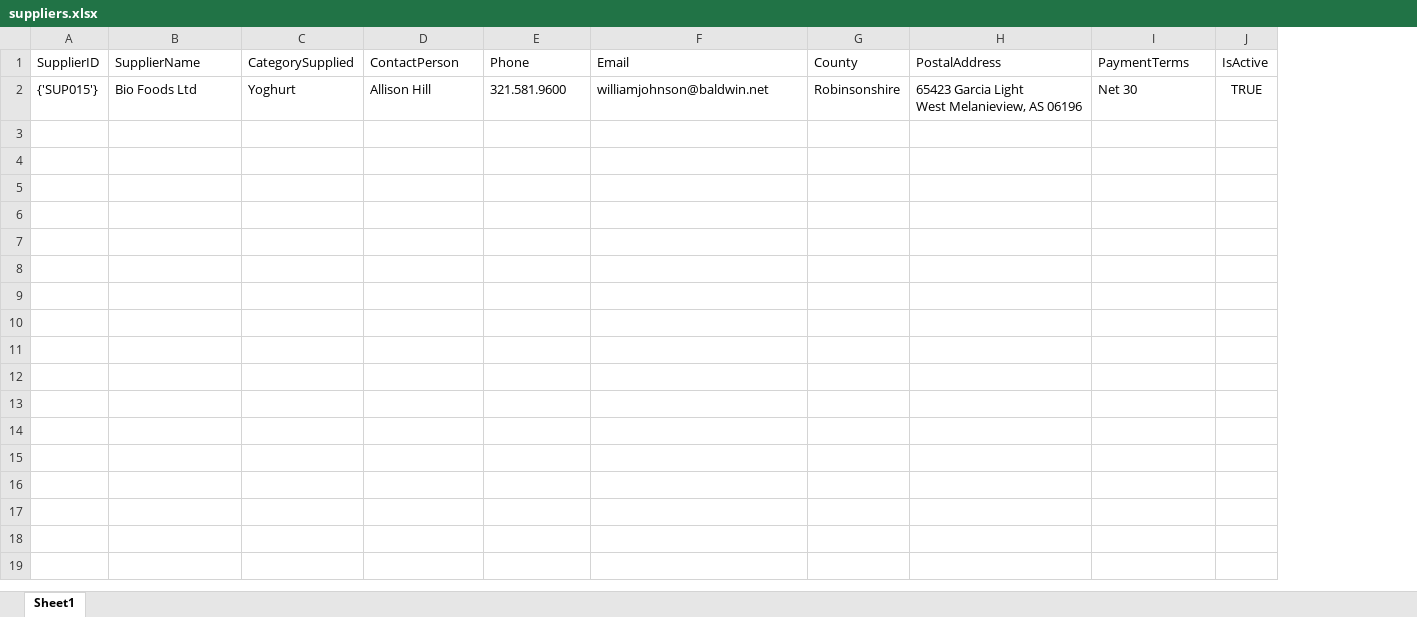
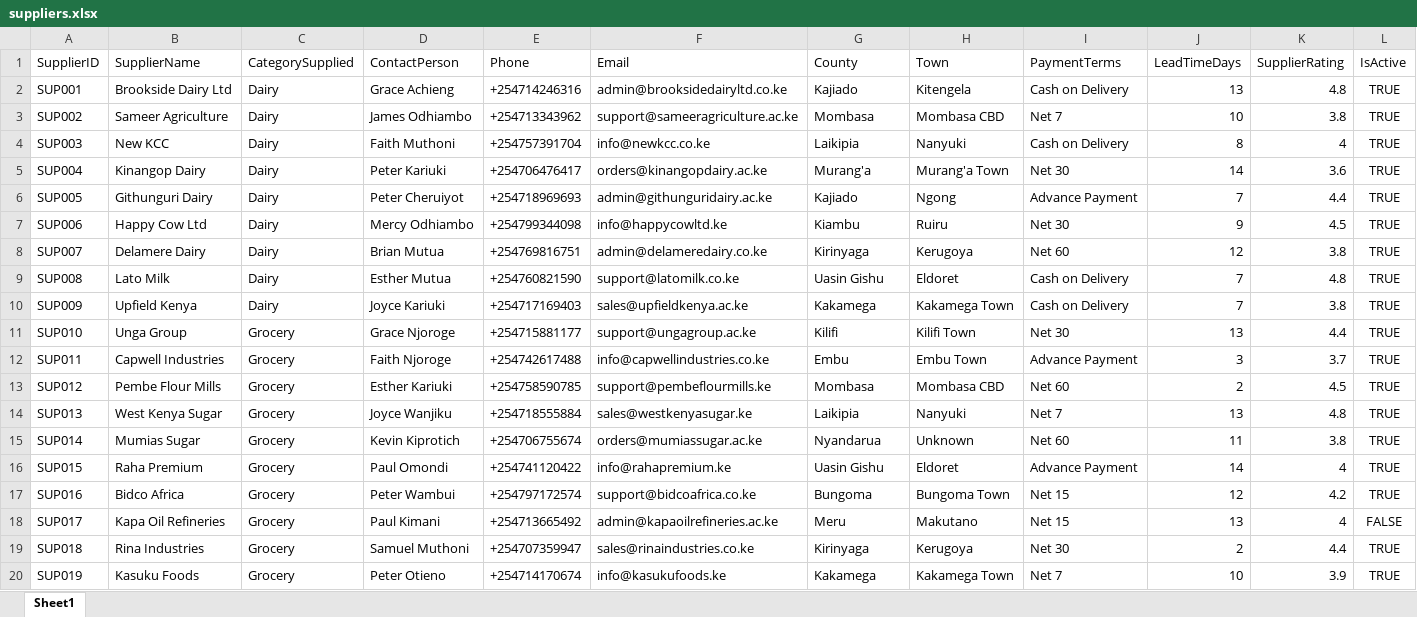
Before and after one commit to Oduoryharon/KRD-generator, an Excel workbook: generator/output/master/suppliers.xlsx, sheet Sheet1, drawn as a sheet; only a part is shown; values as stored, in another font and other column widths than the file's, no borders; removed rows and columns are numbered as before the commit, all else as after; ↵ is a line break in a cell; the diff covers the shown part only; the diff names each change by its address in the sheet, - before the commit and + after, or states it on an @@ line.

```diff
--- a/generator/output/master/suppliers.xlsx (sheet Sheet1)
+++ b/generator/output/master/suppliers.xlsx (sheet Sheet1)
-column H (PostalAddress), empty
+column H (Town), empty
+column J (LeadTimeDays), empty
+column K (SupplierRating), empty
-row 2: {'SUP015'} | Bio Foods Ltd | Yoghurt | Allison Hill | 321.581.9600 | williamjohnson@baldwin.net | Robinsonshire | 65423 Garcia Light ↵ West Melanieview, AS 06196 | Net 30 | TRUE
+row 2: SUP001 | Brookside Dairy Ltd | Dairy | Grace Achieng | +254714246316 | admin@brooksidedairyltd.co.ke | Kajiado | Kitengela | Cash on Delivery | 13 | 4.8 | TRUE
+row 3: SUP002 | Sameer Agriculture | Dairy | James Odhiambo | +254713343962 | support@sameeragriculture.ac.ke | Mombasa | Mombasa CBD | Net 7 | 10 | 3.8 | TRUE
+row 4: SUP003 | New KCC | Dairy | Faith Muthoni | +254757391704 | info@newkcc.co.ke | Laikipia | Nanyuki | Cash on Delivery | 8 | 4 | TRUE
+row 5: SUP004 | Kinangop Dairy | Dairy | Peter Kariuki | +254706476417 | orders@kinangopdairy.ac.ke | Murang'a | Murang'a Town | Net 30 | 14 | 3.6 | TRUE
+row 6: SUP005 | Githunguri Dairy | Dairy | Peter Cheruiyot | +254718969693 | admin@githunguridairy.ac.ke | Kajiado | Ngong | Advance Payment | 7 | 4.4 | TRUE
+row 7: SUP006 | Happy Cow Ltd | Dairy | Mercy Odhiambo | +254799344098 | info@happycowltd.ke | Kiambu | Ruiru | Net 30 | 9 | 4.5 | TRUE
+row 8: SUP007 | Delamere Dairy | Dairy | Brian Mutua | +254769816751 | admin@delameredairy.co.ke | Kirinyaga | Kerugoya | Net 60 | 12 | 3.8 | TRUE
+row 9: SUP008 | Lato Milk | Dairy | Esther Mutua | +254760821590 | support@latomilk.co.ke | Uasin Gishu | Eldoret | Cash on Delivery | 7 | 4.8 | TRUE
+row 10: SUP009 | Upfield Kenya | Dairy | Joyce Kariuki | +254717169403 | sales@upfieldkenya.ac.ke | Kakamega | Kakamega Town | Cash on Delivery | 7 | 3.8 | TRUE
+row 11: SUP010 | Unga Group | Grocery | Grace Njoroge | +254715881177 | support@ungagroup.ac.ke | Kilifi | Kilifi Town | Net 30 | 13 | 4.4 | TRUE
+row 12: SUP011 | Capwell Industries | Grocery | Faith Njoroge | +254742617488 | info@capwellindustries.co.ke | Embu | Embu Town | Advance Payment | 3 | 3.7 | TRUE
+row 13: SUP012 | Pembe Flour Mills | Grocery | Esther Kariuki | +254758590785 | support@pembeflourmills.ke | Mombasa | Mombasa CBD | Net 60 | 2 | 4.5 | TRUE
+row 14: SUP013 | West Kenya Sugar | Grocery | Joyce Wanjiku | +254718555884 | sales@westkenyasugar.ke | Laikipia | Nanyuki | Net 7 | 13 | 4.8 | TRUE
+row 15: SUP014 | Mumias Sugar | Grocery | Kevin Kiprotich | +254706755674 | orders@mumiassugar.ac.ke | Nyandarua | Unknown | Net 60 | 11 | 3.8 | TRUE
+row 16: SUP015 | Raha Premium | Grocery | Paul Omondi | +254741120422 | info@rahapremium.ke | Uasin Gishu | Eldoret | Advance Payment | 14 | 4 | TRUE
+row 17: SUP016 | Bidco Africa | Grocery | Peter Wambui | +254797172574 | support@bidcoafrica.co.ke | Bungoma | Bungoma Town | Net 15 | 12 | 4.2 | TRUE
+row 18: SUP017 | Kapa Oil Refineries | Grocery | Paul Kimani | +254713665492 | admin@kapaoilrefineries.ac.ke | Meru | Makutano | Net 15 | 13 | 4 | FALSE
+row 19: SUP018 | Rina Industries | Grocery | Samuel Muthoni | +254707359947 | sales@rinaindustries.co.ke | Kirinyaga | Kerugoya | Net 30 | 2 | 4.4 | TRUE
+row 20: SUP019 | Kasuku Foods | Grocery | Peter Otieno | +254714170674 | info@kasukufoods.ke | Kakamega | Kakamega Town | Net 7 | 10 | 3.9 | TRUE
```
Also changed, not shown: 101 added rows elsewhere in this sheet, generator/output/master/categories.xlsx, generator/output/master/stores.xlsx, 21 other files.
